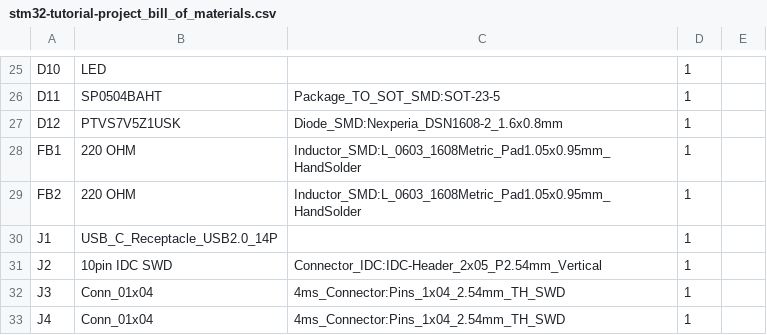
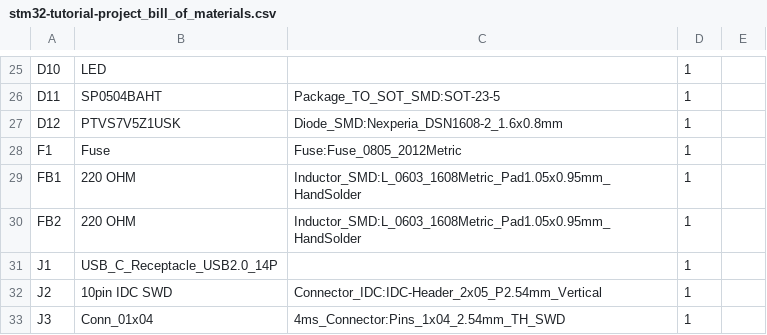
Before and after one commit to CanSource/STM32G4-tutorial-project, a CSV file: docs/BOM/stm32-tutorial-project_bill_of_materials.csv, drawn as a sheet; only a part is shown, gaps mark what is left out; the shorter side is filled out with more unchanged rows.

```diff
--- a/docs/BOM/stm32-tutorial-project_bill_of_materials.csv
+++ b/docs/BOM/stm32-tutorial-project_bill_of_materials.csv
@@ -27,2 +27,3 @@
 "D12","PTVS7V5Z1USK","Diode_SMD:Nexperia_DSN1608-2_1.6x0.8mm","1",""
+"F1","Fuse","Fuse:Fuse_0805_2012Metric","1",""
 "FB1","220 OHM","Inductor_SMD:L_0603_1608Metric_Pad1.05x0.95mm_HandSolder","1",""
```
Also changed, not shown: 4 other files.
